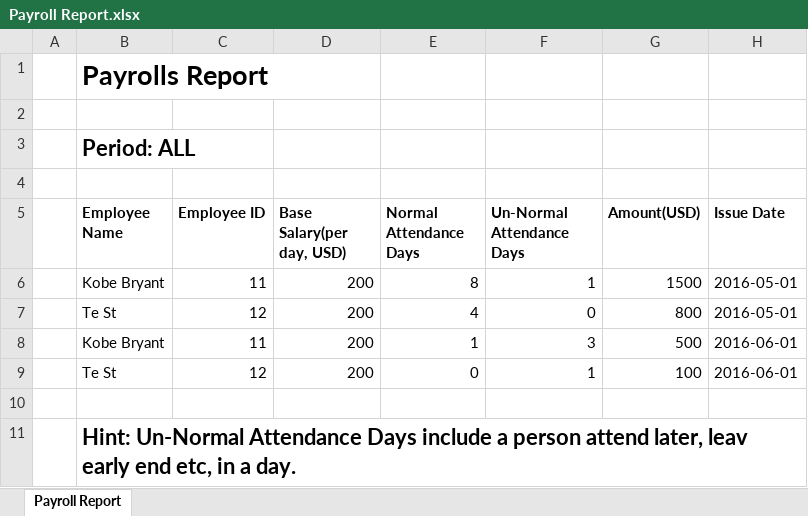
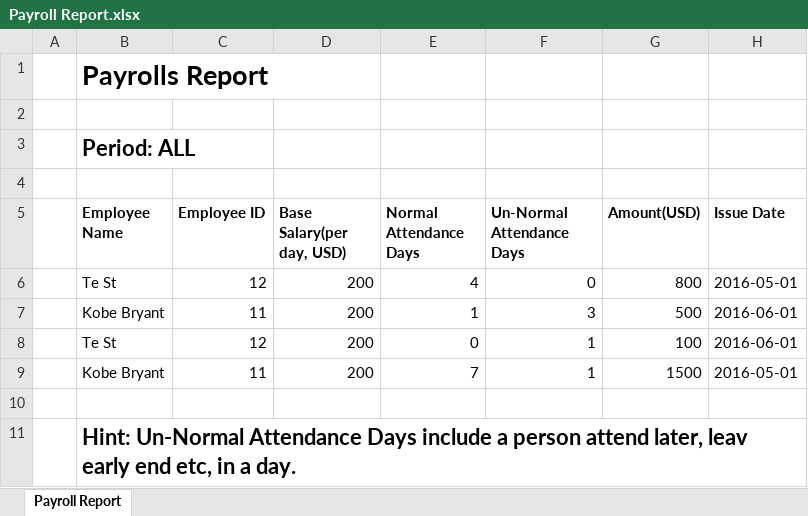
Before and after one commit to firmsnail/WTest2, an Excel workbook: src/main/webapp/WEB-INF/files/Payroll Report.xlsx, sheet Payroll Report, drawn as a sheet; values as stored, in another font and other column widths than the file's, no borders; removed rows and columns are numbered as before the commit, all else as after; the diff names each change by its address in the sheet, - before the commit and + after, or states it on an @@ line.

```diff
--- a/src/main/webapp/WEB-INF/files/Payroll Report.xlsx (sheet Payroll Report)
+++ b/src/main/webapp/WEB-INF/files/Payroll Report.xlsx (sheet Payroll Report)
-row 6:  | Kobe Bryant | 11 | 200 | 8 | 1 | 1500 | 2016-05-01
+row 9:  | Kobe Bryant | 11 | 200 | 7 | 1 | 1500 | 2016-05-01
```
Also changed, not shown: 7 other files.
